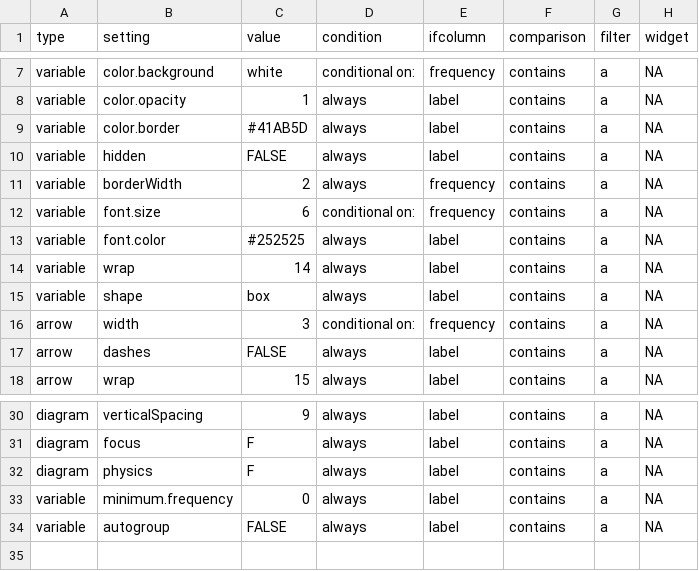
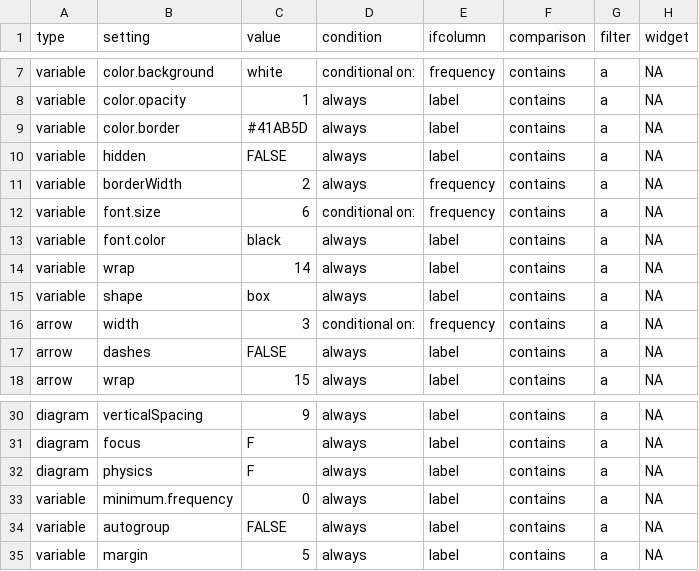
Before and after one commit to stevepowell99/causal-mapping, a CSV file: www/SLX5-settings.csv, drawn as a sheet; only a part is shown, gaps mark what is left out.

```diff
--- a/www/SLX5-settings.csv
+++ b/www/SLX5-settings.csv
@@ -12,3 +12,3 @@ variable,borderWidth,2,always,frequency,contains,a,NA
 variable,font.size,6,conditional on:,frequency,contains,a,NA
-variable,font.color,#252525,always,label,contains,a,NA
+variable,font.color,black,always,label,contains,a,NA
 variable,wrap,14,always,label,contains,a,NA
@@ -34 +34,2 @@ variable,minimum.frequency,0,always,label,contains,a,NA
 variable,autogroup,FALSE,always,label,contains,a,NA
+variable,margin,5,always,label,contains,a,NA
```
Also changed, not shown: defaultSettings.csv, defaultSettingsGlobal.csv, 27 other files.
